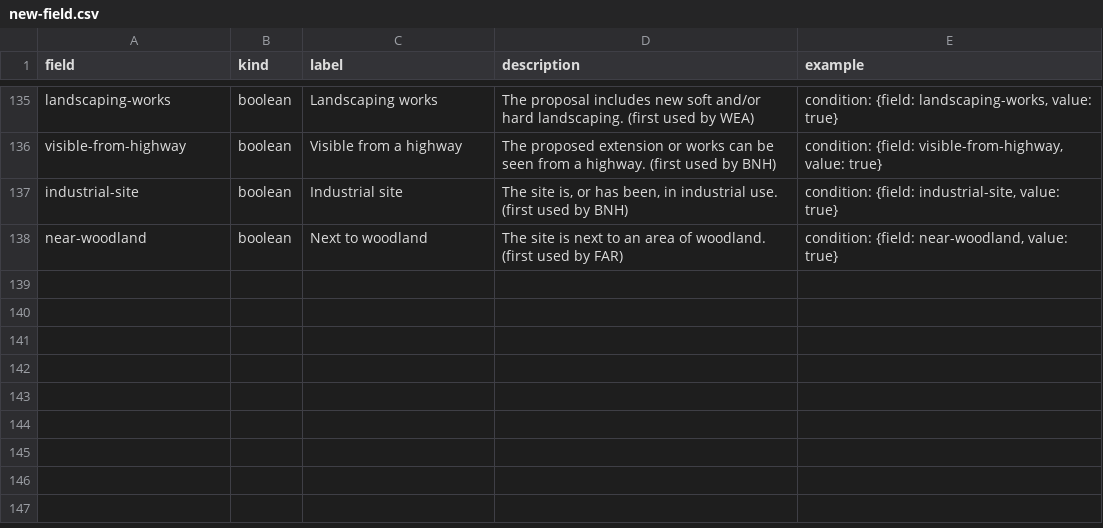
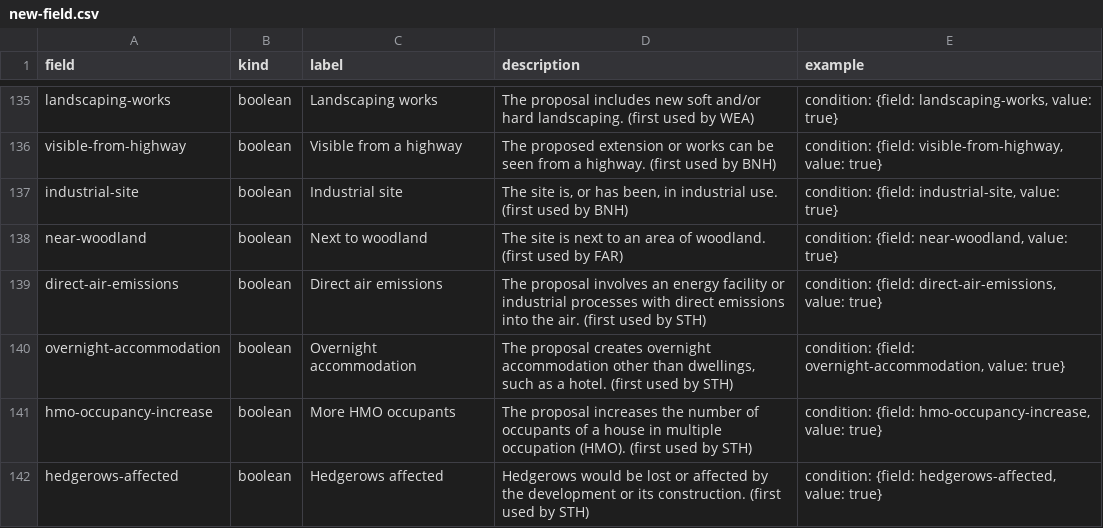
Before and after one commit to Open-Validation/open-validation, a CSV file: data/new-field.csv, drawn as a sheet; only a part is shown, gaps mark what is left out.

```diff
--- a/data/new-field.csv
+++ b/data/new-field.csv
@@ -138 +138,5 @@ industrial-site,boolean,Industrial site,"The site is, or has been, in industrial
 near-woodland,boolean,Next to woodland,The site is next to an area of woodland. (first used by FAR),"condition: {field: near-woodland, value: true}"
+direct-air-emissions,boolean,Direct air emissions,The proposal involves an energy facility or industrial processes with direct emissions into the air. (first used by STH),"condition: {field: direct-air-emissions, value: true}"
+overnight-accommodation,boolean,Overnight accommodation,"The proposal creates overnight accommodation other than dwellings, such as a hotel. (first used by STH)","condition: {field: overnight-accommodation, value: true}"
+hmo-occupancy-increase,boolean,More HMO occupants,The proposal increases the number of occupants of a house in multiple occupation (HMO). (first used by STH),"condition: {field: hmo-occupancy-increase, value: true}"
+hedgerows-affected,boolean,Hedgerows affected,Hedgerows would be lost or affected by the development or its construction. (first used by STH),"condition: {field: hedgerows-affected, value: true}"
```
Also changed, not shown: 36 other files.
